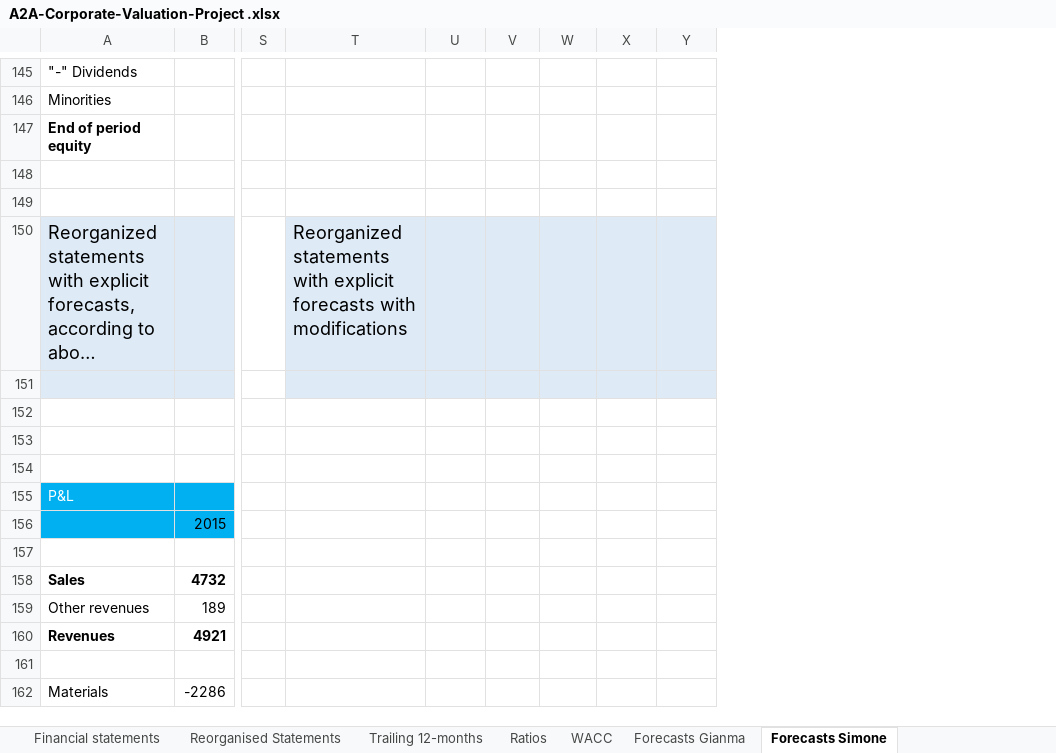
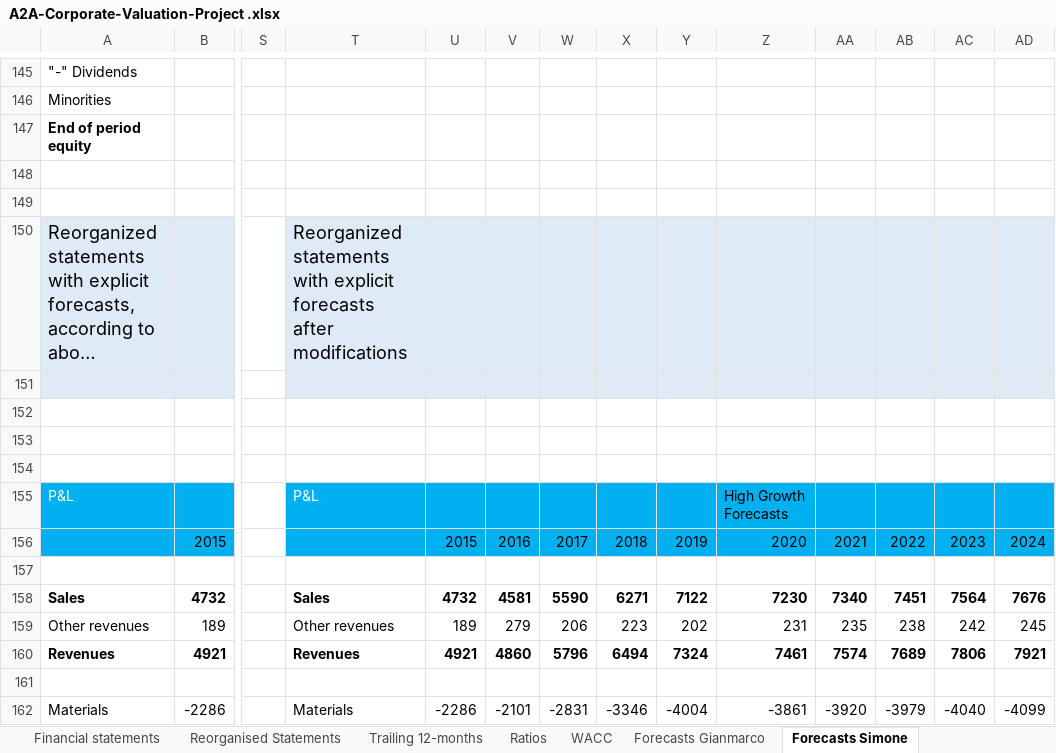
Before and after one commit to simonelucchesi/Corporate-project-, an Excel workbook: Project/Work in progress/A2A-Corporate-Valuation-Project .xlsx, sheet Forecasts Simone, drawn as a sheet; only a part is shown, gaps mark what is left out; long unchanged cells end in …; values as stored, in another font and other column widths than the file's, no borders; charts and pictures not drawn; the diff covers the shown part only; the diff names each change by its address in the sheet, - before the commit and + after, or states it on an @@ line.

Commit message:
DCF almost done

```diff
--- a/Project/Work in progress/A2A-Corporate-Valuation-Project .xlsx (sheet Forecasts Simone)
+++ b/Project/Work in progress/A2A-Corporate-Valuation-Project .xlsx (sheet Forecasts Simone)
-sheet tab: Forecasts Gianma
+sheet tab: Forecasts Gianmarco
+column Z, rows 155-162: High Growth Forecasts | 2020 |  | 7230 | 231 | 7461 |  | -3861
+column AA, rows 156-162: 2021 |  | 7340 | 235 | 7574 |  | -3920
+column AB, rows 156-162: 2022 |  | 7451 | 238 | 7689 |  | -3979
+column AC, rows 156-162: 2023 |  | 7564 | 242 | 7806 |  | -4040
+column AD, rows 156-162: 2024 |  | 7676 | 245 | 7921 |  | -4099
-T150: …explicit forecasts with modifications
+T150: …explicit forecasts after modifications
-T155: (empty)
+T155: P&L
-T155:Y156 fill: none
+T155:Y156 fill: #00B0F0
-U156: (empty)
+U156: 2015
-V156: (empty)
+V156: 2016
-W156: (empty)
+W156: 2017
-X156: (empty)
+X156: 2018
-Y156: (empty)
+Y156: 2019
-T158: (empty)
+T158: Sales
-U158: (empty)
+U158: 4732
-V158: (empty)
+V158: 4581
-W158: (empty)
+W158: 5590
-X158: (empty)
+X158: 6271
-Y158: (empty)
+Y158: 7122
-T159: (empty)
+T159: Other revenues
-U159: (empty)
+U159: 189
-V159: (empty)
+V159: 279
-W159: (empty)
+W159: 206
-X159: (empty)
+X159: 223
-Y159: (empty)
+Y159: 202
-T160: (empty)
+T160: Revenues
-U160: (empty)
+U160: 4921
-V160: (empty)
+V160: 4860
-W160: (empty)
+W160: 5796
-X160: (empty)
+X160: 6494
-Y160: (empty)
+Y160: 7324
-T162: (empty)
+T162: Materials
-U162: (empty)
+U162: -2286
-V162: (empty)
+V162: -2101
-W162: (empty)
+W162: -2831
-X162: (empty)
+X162: -3346
-Y162: (empty)
+Y162: -4004
```
Also changed, not shown: 1 added row, 1 removed row, 392 edited cells and cell formats elsewhere in this sheet, sheet DCF Valuation Simone, formulas that keep their value, charts or pictures.
